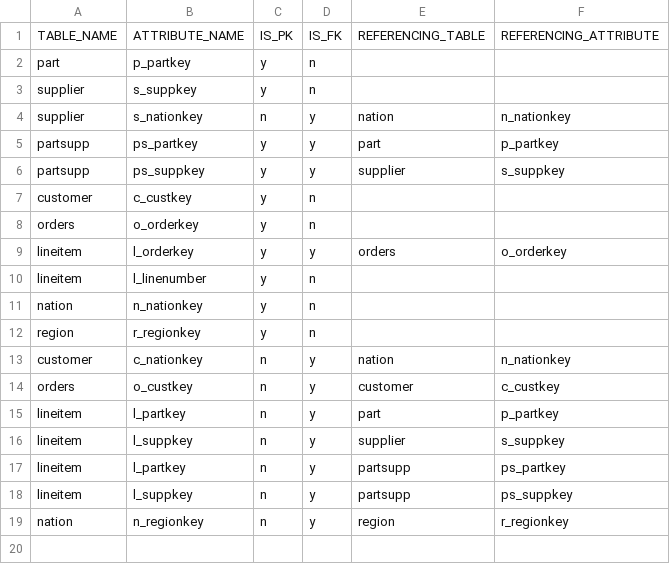
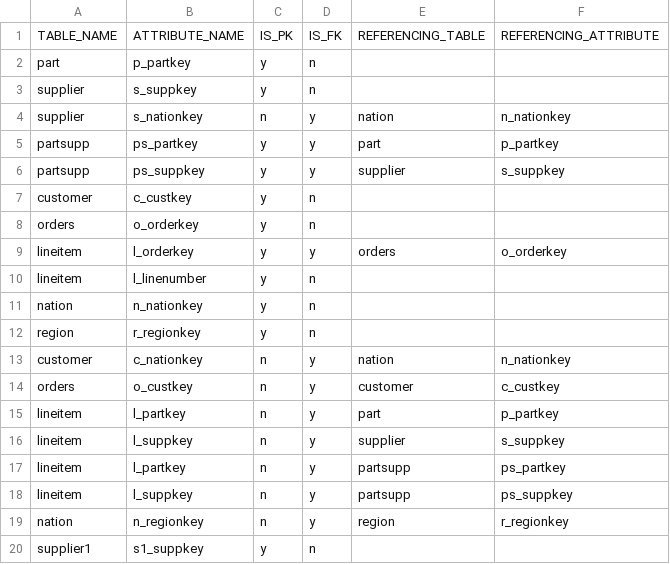
Before and after one commit to ahanapradhan/Xpose, a CSV file: mysite/pkfkrelations.csv, drawn as a sheet; the diff names each change by its address in the sheet, - before the commit and + after, or states it on an @@ line.

```diff
--- a/mysite/pkfkrelations.csv
+++ b/mysite/pkfkrelations.csv
+row 20: supplier1 | s1_suppkey | y | n
```
Also changed, not shown: 29 other files.
